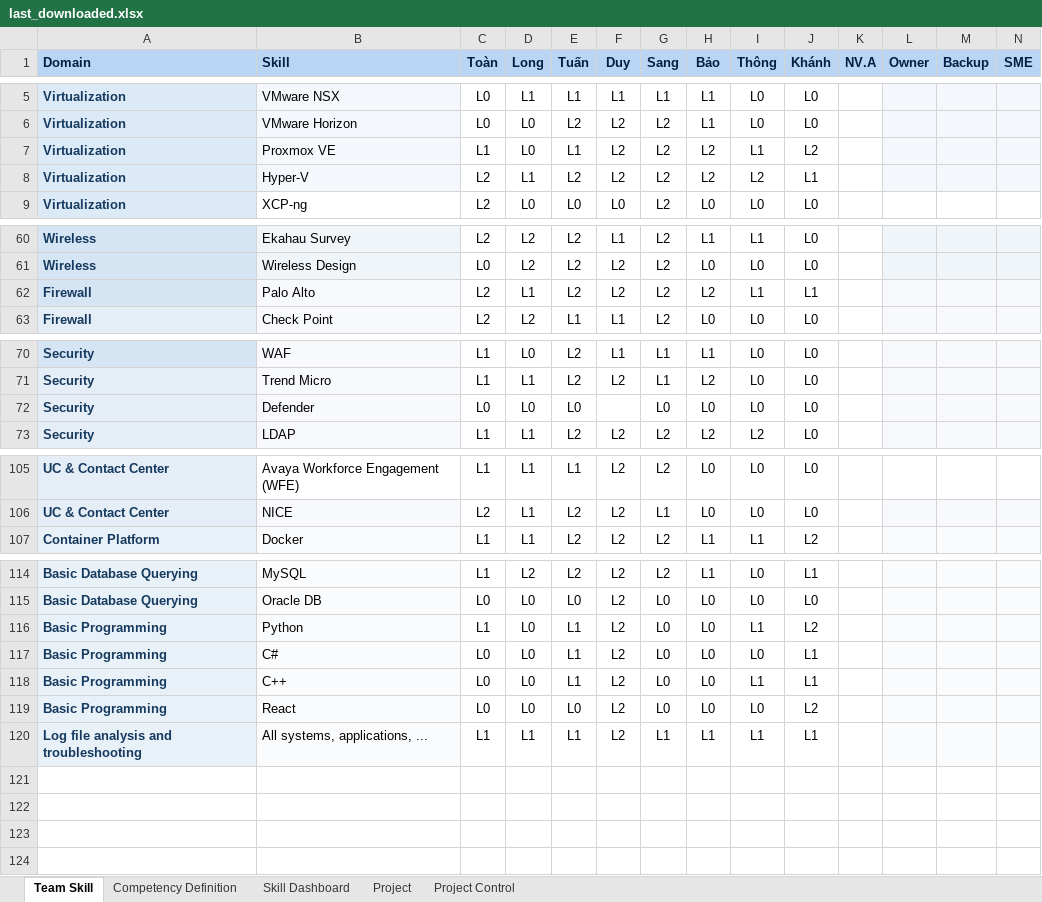
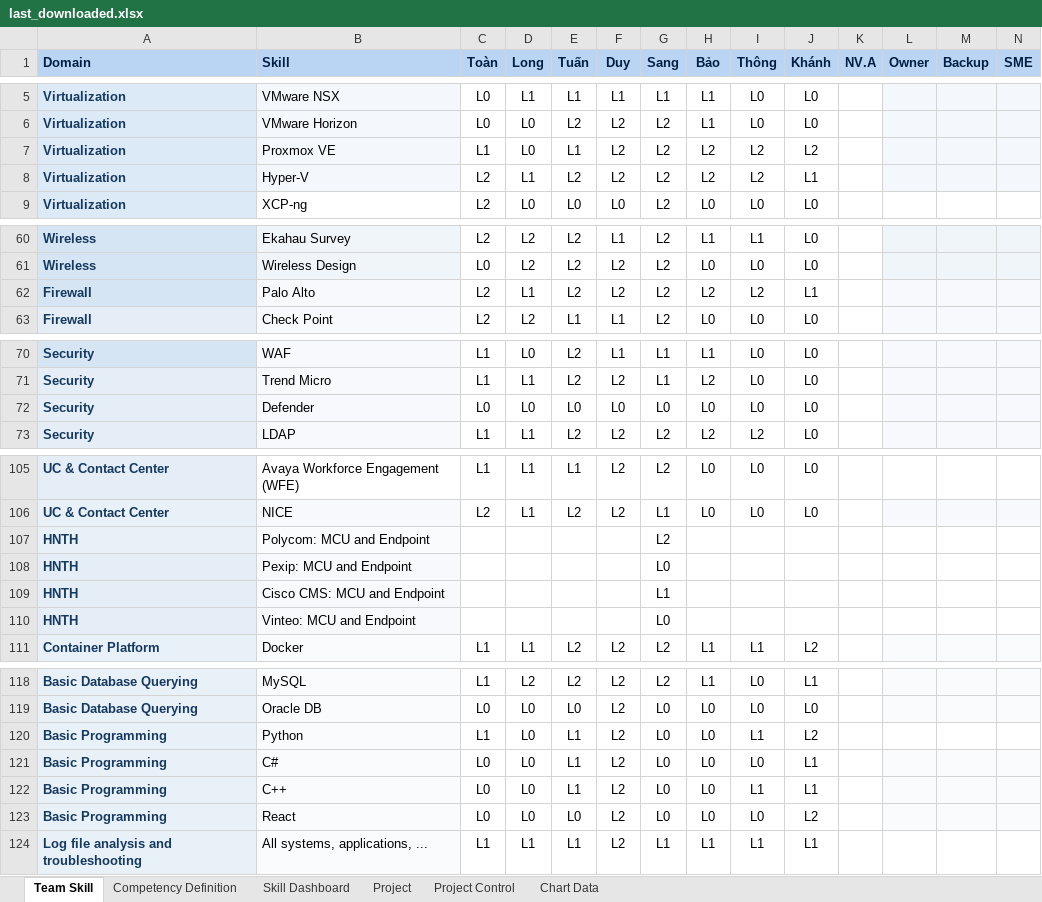
Before and after one commit to sanghp9669-star/Infrastructure_Skill, an Excel workbook: data/last_downloaded.xlsx, sheet Team Skill, drawn as a sheet; only a part is shown, gaps mark what is left out; values as stored, in another font and other column widths than the file's, no borders; conditional formats and table styles not drawn; addresses are those after the commit; the diff names each change by its address in the sheet, - before the commit and + after, or states it on an @@ line.

```diff
--- a/data/last_downloaded.xlsx (sheet Team Skill)
+++ b/data/last_downloaded.xlsx (sheet Team Skill)
@@ sheet tab unhidden: Chart Data @@
-I7 (Thông): L1
+I7 (Thông): L2
-I62 (Thông): L1
+I62 (Thông): L2
-F72 (Duy): (empty)
+F72 (Duy): L0
+row 107: HNTH | Polycom: MCU and Endpoint |  |  |  |  | L2
+row 108: HNTH | Pexip: MCU and Endpoint |  |  |  |  | L0
+row 109: HNTH | Cisco CMS: MCU and Endpoint |  |  |  |  | L1
+row 110: HNTH | Vinteo: MCU and Endpoint |  |  |  |  | L0
-L120:N120 fill: #FAFBFD
+L120:N120 fill: none
-L124:N124 fill: #FAFBFD
+L124:N124 fill: none
```
Also changed, not shown: sheet Skill Dashboard, charts or pictures, data/Infrastructure_Skill_Matrix_Updated.xlsx, 8 other files.
